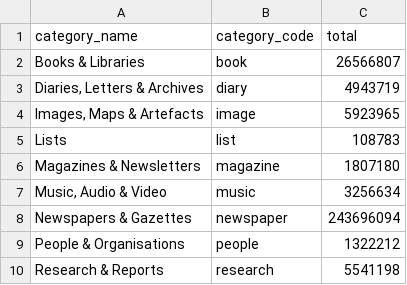
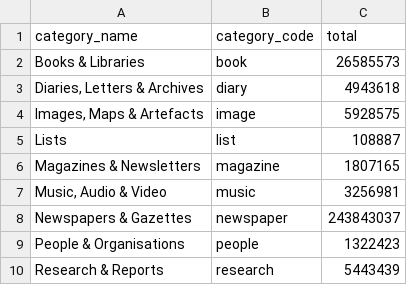
Before and after one commit to wragge/trove-zone-totals, a CSV file: data/trove-category-totals.csv, drawn as a sheet.

```diff
--- a/data/trove-category-totals.csv
+++ b/data/trove-category-totals.csv
@@ -1,10 +1,10 @@
 category_name,category_code,total
-Books & Libraries,book,26566807
-"Diaries, Letters & Archives",diary,4943719
-"Images, Maps & Artefacts",image,5923965
-Lists,list,108783
-Magazines & Newsletters,magazine,1807180
-"Music, Audio & Video",music,3256634
-Newspapers & Gazettes,newspaper,243696094
-People & Organisations,people,1322212
-Research & Reports,research,5541198
+Books & Libraries,book,26585573
+"Diaries, Letters & Archives",diary,4943618
+"Images, Maps & Artefacts",image,5928575
+Lists,list,108887
+Magazines & Newsletters,magazine,1807165
+"Music, Audio & Video",music,3256981
+Newspapers & Gazettes,newspaper,243843037
+People & Organisations,people,1322423
+Research & Reports,research,5443439
```
Also changed, not shown: data/trove-category-formats.csv, data/trove-zone-formats.csv, 1 other file.
